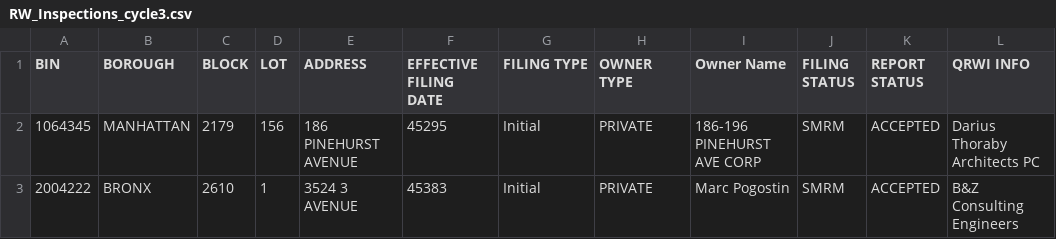
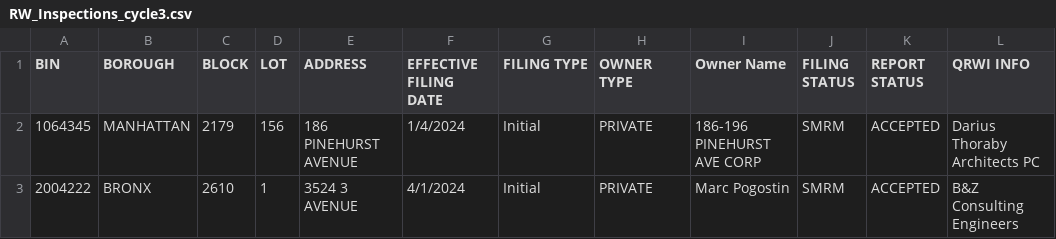
Before and after one commit to NYCDOB/RetainingWalls, a CSV file: data/RW_Inspections_cycle3.csv, drawn as a sheet; only a part is shown; the diff names each change by its address in the sheet, - before the commit and + after, or states it on an @@ line.

Commit message:
Add files via upload

```diff
--- a/data/RW_Inspections_cycle3.csv
+++ b/data/RW_Inspections_cycle3.csv
-F2 (EFFECTIVE FILING DATE): 45295
+F2 (EFFECTIVE FILING DATE): 1/4/2024
-F3 (EFFECTIVE FILING DATE): 45383
+F3 (EFFECTIVE FILING DATE): 4/1/2024
```
